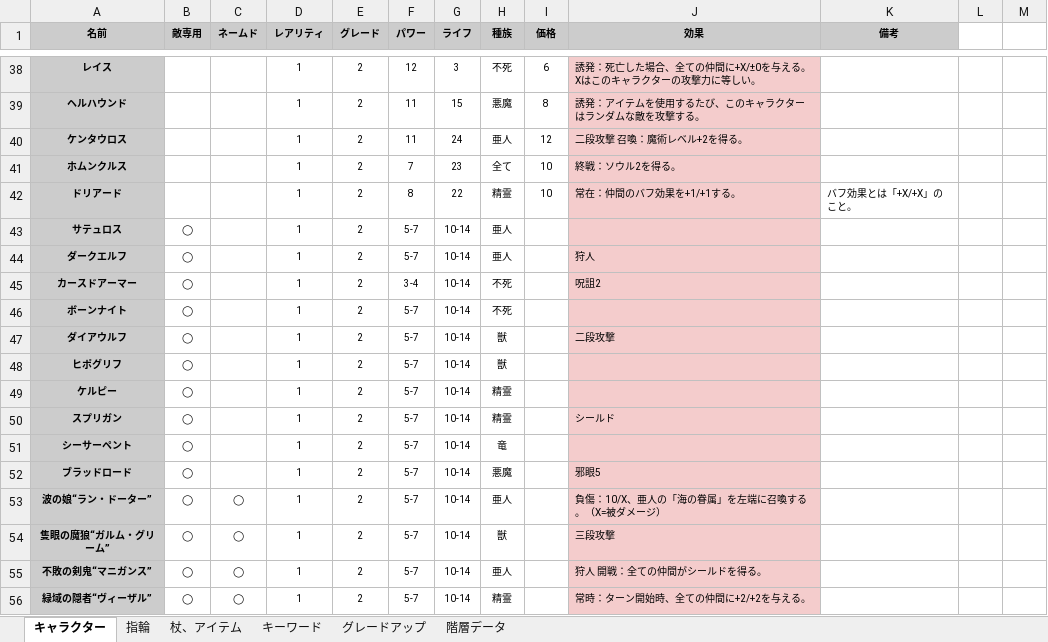
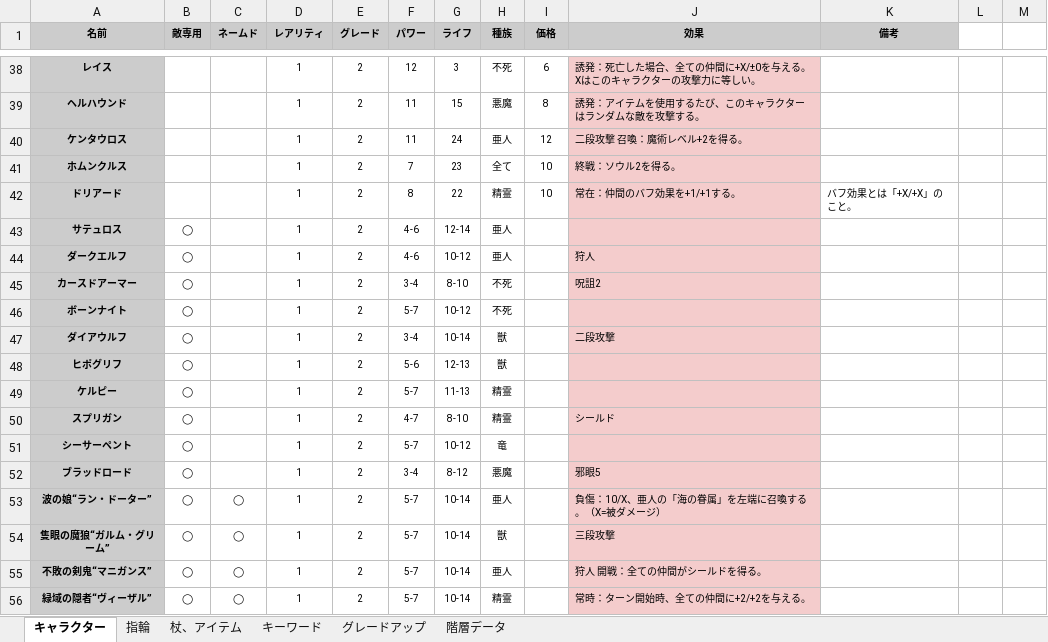
Before and after one commit to Yuki-fa/Vesselbound, an Excel workbook: js/Vesselbound_data.xlsx, sheet キャラクター, drawn as a sheet; only a part is shown, gaps mark what is left out; values as stored, in another font and other column widths than the file's, no borders; charts and pictures not drawn; the diff names each change by its address in the sheet, - before the commit and + after, or states it on an @@ line.

```diff
--- a/js/Vesselbound_data.xlsx (sheet キャラクター)
+++ b/js/Vesselbound_data.xlsx (sheet キャラクター)
-F43:F44 (パワー): 5-7
+F43:F44 (パワー): 4-6
-G43 (ライフ): 10-14
+G43 (ライフ): 12-14
-G44 (ライフ): 10-14
+G44 (ライフ): 10-12
-G45 (ライフ): 10-14
+G45 (ライフ): 8-10
-G46 (ライフ): 10-14
+G46 (ライフ): 10-12
-F47 (パワー): 5-7
+F47 (パワー): 3-4
-F48 (パワー): 5-7
+F48 (パワー): 5-6
-G48 (ライフ): 10-14
+G48 (ライフ): 12-13
-G49 (ライフ): 10-14
+G49 (ライフ): 11-13
-F50 (パワー): 5-7
+F50 (パワー): 4-7
-G50 (ライフ): 10-14
+G50 (ライフ): 8-10
-G51 (ライフ): 10-14
+G51 (ライフ): 10-12
-F52 (パワー): 5-7
+F52 (パワー): 3-4
-G52 (ライフ): 10-14
+G52 (ライフ): 8-12
```
Also changed, not shown: 2 other files.
